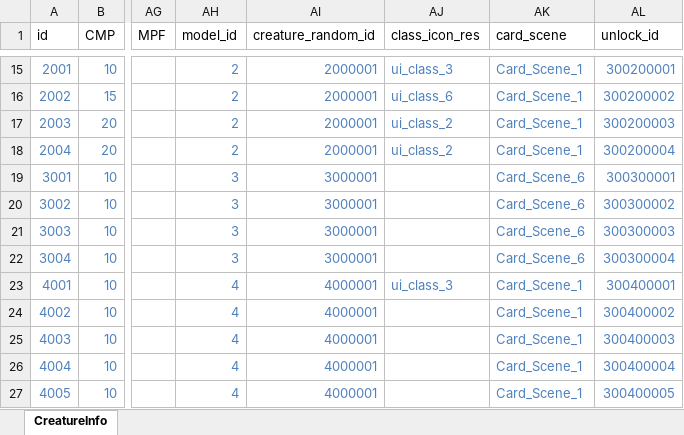
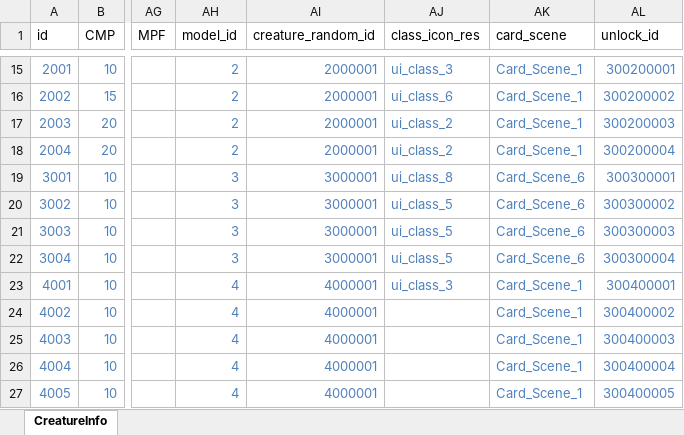
Before and after one commit to wobushiren79/DemonLordRoguelike, an Excel workbook: Demon Lord Roguelike/Assets/Data/Excel/excel_creature_info[生物信息].xlsx, sheet CreatureInfo, drawn as a sheet; only a part is shown, gaps mark what is left out; values as stored, in another font and other column widths than the file's, no borders; the diff names each change by its address in the sheet, - before the commit and + after, or states it on an @@ line.

```diff
--- a/Demon Lord Roguelike/Assets/Data/Excel/excel_creature_info[生物信息].xlsx (sheet CreatureInfo)
+++ b/Demon Lord Roguelike/Assets/Data/Excel/excel_creature_info[生物信息].xlsx (sheet CreatureInfo)
-AJ19 (class_icon_res): (empty)
+AJ19 (class_icon_res): ui_class_8
-AJ20:AJ22 (class_icon_res): (empty)
+AJ20:AJ22 (class_icon_res): ui_class_5
```
Also changed, not shown: Demon Lord Roguelike/Assets/Data/Excel/excel_research_info[研究信息].xlsx, 17 other files.
